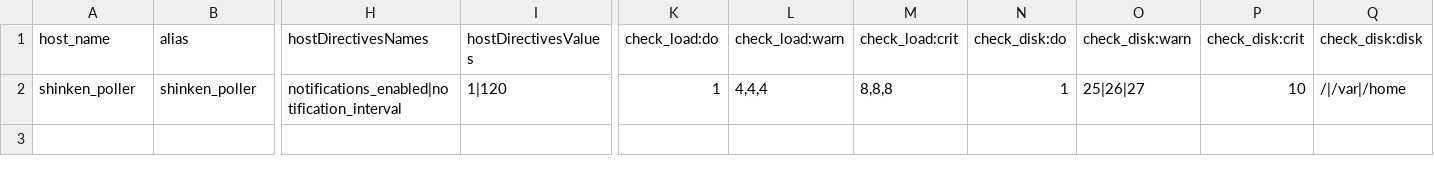
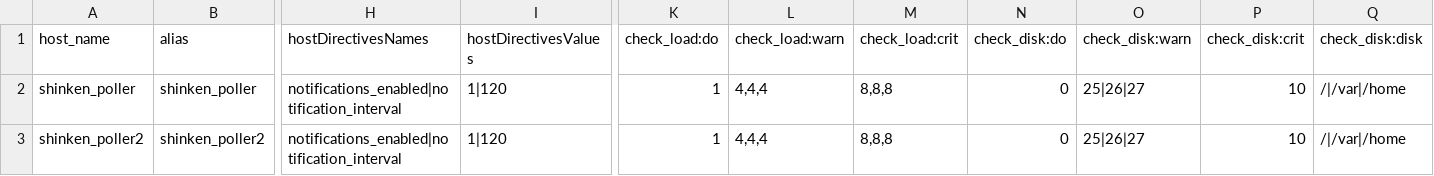
Before and after one commit to Httqm/Santoku, a CSV file: example.csv, drawn as a sheet; only a part is shown, gaps mark what is left out; rows hold the shown columns only; the diff names each change by its address in the sheet, - before the commit and + after, or states it on an @@ line.

Commit message:
Some more example values to stress the checkUniqueness test

```diff
--- a/example.csv
+++ b/example.csv
-N2 (check_disk:do): 1
+N2 (check_disk:do): 0
+row 3: shinken_poller2 | shinken_poller2 | notifications_enabled|notification_interval | 1|120 | 1 | 4,4,4 | 8,8,8 | 0 | 25|26|27 | 10 | /|/var|/home
```
